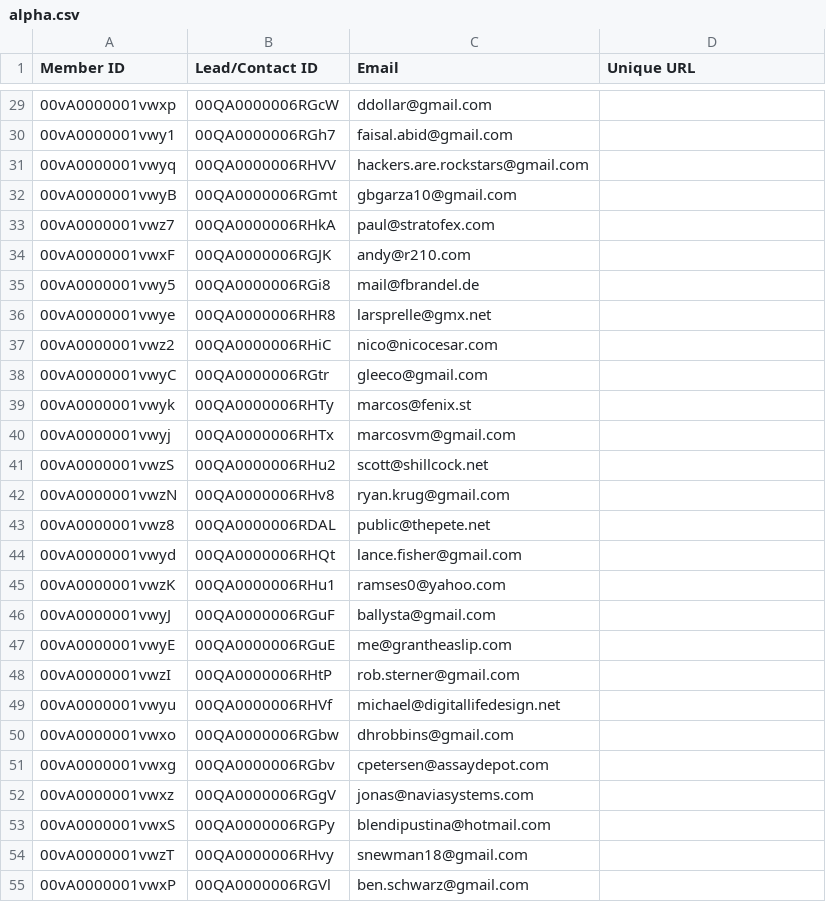
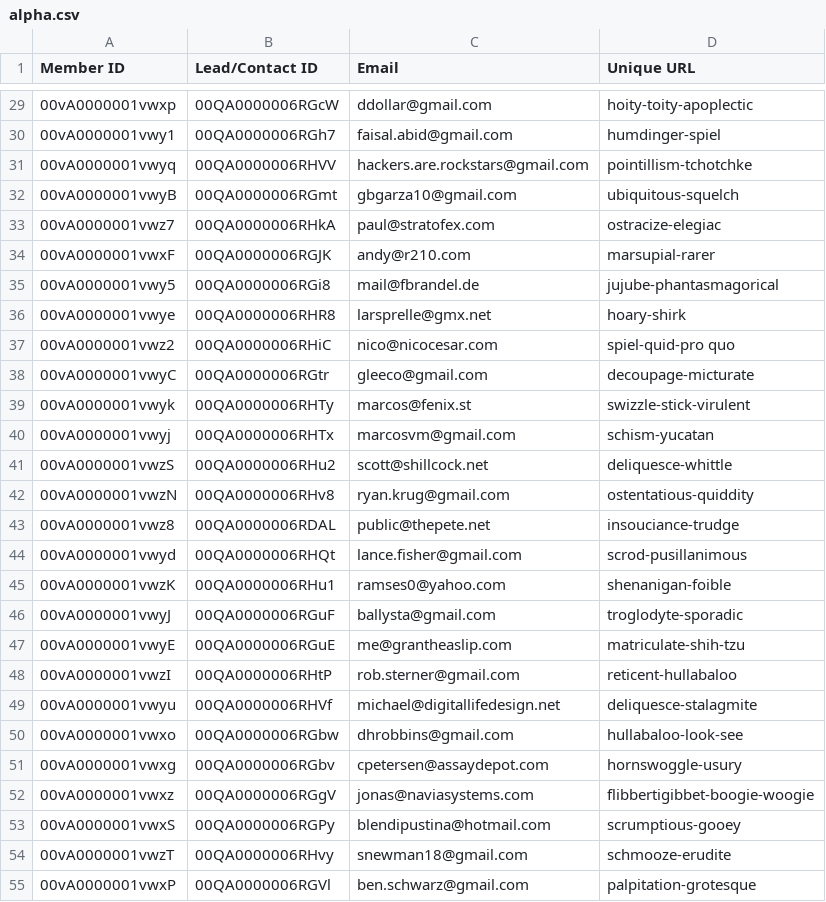
Before and after one commit to dineshkummarc/couchone, a CSV file: invites/node/alpha.csv, drawn as a sheet; only a part is shown, gaps mark what is left out; the diff covers the shown part only.

```diff
--- a/invites/node/alpha.csv
+++ b/invites/node/alpha.csv
@@ -29,27 +29,27 @@ Member ID,Lead/Contact ID,Email,Unique URL
-00vA0000001vwxp,00QA0000006RGcW,ddollar@gmail.com
-00vA0000001vwy1,00QA0000006RGh7,faisal.abid@gmail.com
-00vA0000001vwyq,00QA0000006RHVV,hackers.are.rockstars@gmail.com
-00vA0000001vwyB,00QA0000006RGmt,gbgarza10@gmail.com
-00vA0000001vwz7,00QA0000006RHkA,paul@stratofex.com
-00vA0000001vwxF,00QA0000006RGJK,andy@r210.com
-00vA0000001vwy5,00QA0000006RGi8,mail@fbrandel.de
-00vA0000001vwye,00QA0000006RHR8,larsprelle@gmx.net
-00vA0000001vwz2,00QA0000006RHiC,nico@nicocesar.com
-00vA0000001vwyC,00QA0000006RGtr,gleeco@gmail.com
-00vA0000001vwyk,00QA0000006RHTy,marcos@fenix.st
-00vA0000001vwyj,00QA0000006RHTx,marcosvm@gmail.com
-00vA0000001vwzS,00QA0000006RHu2,scott@shillcock.net
-00vA0000001vwzN,00QA0000006RHv8,ryan.krug@gmail.com
-00vA0000001vwz8,00QA0000006RDAL,public@thepete.net
-00vA0000001vwyd,00QA0000006RHQt,lance.fisher@gmail.com
-00vA0000001vwzK,00QA0000006RHu1,ramses0@yahoo.com
-00vA0000001vwyJ,00QA0000006RGuF,ballysta@gmail.com
-00vA0000001vwyE,00QA0000006RGuE,me@grantheaslip.com
-00vA0000001vwzI,00QA0000006RHtP,rob.sterner@gmail.com
-00vA0000001vwyu,00QA0000006RHVf,michael@digitallifedesign.net
-00vA0000001vwxo,00QA0000006RGbw,dhrobbins@gmail.com
-00vA0000001vwxg,00QA0000006RGbv,cpetersen@assaydepot.com
-00vA0000001vwxz,00QA0000006RGgV,jonas@naviasystems.com
-00vA0000001vwxS,00QA0000006RGPy,blendipustina@hotmail.com
-00vA0000001vwzT,00QA0000006RHvy,snewman18@gmail.com
-00vA0000001vwxP,00QA0000006RGVl,ben.schwarz@gmail.com
+00vA0000001vwxp,00QA0000006RGcW,ddollar@gmail.com,hoity-toity-apoplectic
+00vA0000001vwy1,00QA0000006RGh7,faisal.abid@gmail.com,humdinger-spiel
+00vA0000001vwyq,00QA0000006RHVV,hackers.are.rockstars@gmail.com,pointillism-tchotchke
+00vA0000001vwyB,00QA0000006RGmt,gbgarza10@gmail.com,ubiquitous-squelch
+00vA0000001vwz7,00QA0000006RHkA,paul@stratofex.com,ostracize-elegiac
+00vA0000001vwxF,00QA0000006RGJK,andy@r210.com,marsupial-rarer
+00vA0000001vwy5,00QA0000006RGi8,mail@fbrandel.de,jujube-phantasmagorical
+00vA0000001vwye,00QA0000006RHR8,larsprelle@gmx.net,hoary-shirk
+00vA0000001vwz2,00QA0000006RHiC,nico@nicocesar.com,spiel-quid-pro quo
+00vA0000001vwyC,00QA0000006RGtr,gleeco@gmail.com,decoupage-micturate
+00vA0000001vwyk,00QA0000006RHTy,marcos@fenix.st,swizzle-stick-virulent
+00vA0000001vwyj,00QA0000006RHTx,marcosvm@gmail.com,schism-yucatan
+00vA0000001vwzS,00QA0000006RHu2,scott@shillcock.net,deliquesce-whittle
+00vA0000001vwzN,00QA0000006RHv8,ryan.krug@gmail.com,ostentatious-quiddity
+00vA0000001vwz8,00QA0000006RDAL,public@thepete.net,insouciance-trudge
+00vA0000001vwyd,00QA0000006RHQt,lance.fisher@gmail.com,scrod-pusillanimous
+00vA0000001vwzK,00QA0000006RHu1,ramses0@yahoo.com,shenanigan-foible
+00vA0000001vwyJ,00QA0000006RGuF,ballysta@gmail.com,troglodyte-sporadic
+00vA0000001vwyE,00QA0000006RGuE,me@grantheaslip.com,matriculate-shih-tzu
+00vA0000001vwzI,00QA0000006RHtP,rob.sterner@gmail.com,reticent-hullabaloo
+00vA0000001vwyu,00QA0000006RHVf,michael@digitallifedesign.net,deliquesce-stalagmite
+00vA0000001vwxo,00QA0000006RGbw,dhrobbins@gmail.com,hullabaloo-look-see
+00vA0000001vwxg,00QA0000006RGbv,cpetersen@assaydepot.com,hornswoggle-usury
+00vA0000001vwxz,00QA0000006RGgV,jonas@naviasystems.com,flibbertigibbet-boogie-woogie
+00vA0000001vwxS,00QA0000006RGPy,blendipustina@hotmail.com,scrumptious-gooey
+00vA0000001vwzT,00QA0000006RHvy,snewman18@gmail.com,schmooze-erudite
+00vA0000001vwxP,00QA0000006RGVl,ben.schwarz@gmail.com,palpitation-grotesque
```
Also changed, not shown: 151 edited cells elsewhere in this file.
